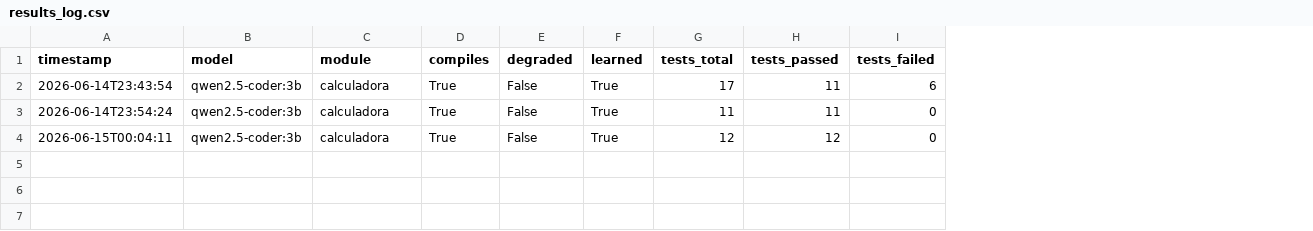
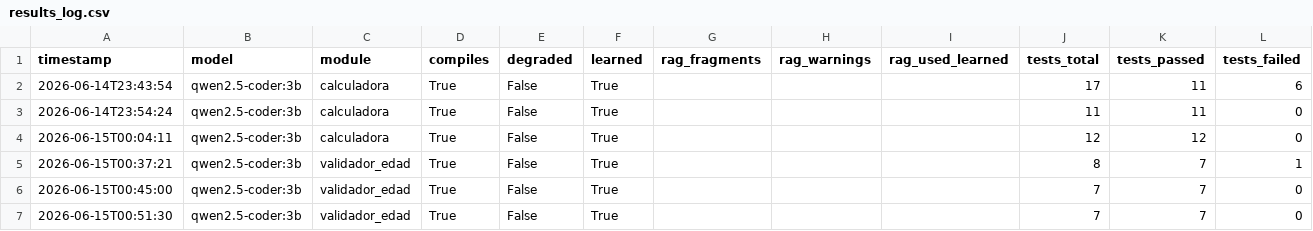
Before and after one commit to Arcangel7651/SML-para-Realizar-Pruebas-de-Software, a CSV file: backend/data/results_log.csv, drawn as a sheet; only a part is shown; rows hold the shown columns only; the diff names each change by its address in the sheet, - before the commit and + after, or states it on an @@ line.

```diff
--- a/backend/data/results_log.csv
+++ b/backend/data/results_log.csv
+column G (rag_fragments), empty
+column H (rag_warnings), empty
+column I (rag_used_learned), empty
+row 5: 2026-06-15T00:37:21 | qwen2.5-coder:3b | validador_edad | True | False | True |  |  |  | 8 | 7 | 1
+row 6: 2026-06-15T00:45:00 | qwen2.5-coder:3b | validador_edad | True | False | True |  |  |  | 7 | 7 | 0
+row 7: 2026-06-15T00:51:30 | qwen2.5-coder:3b | validador_edad | True | False | True |  |  |  | 7 | 7 | 0
```
Also changed, not shown: 8 other files.
